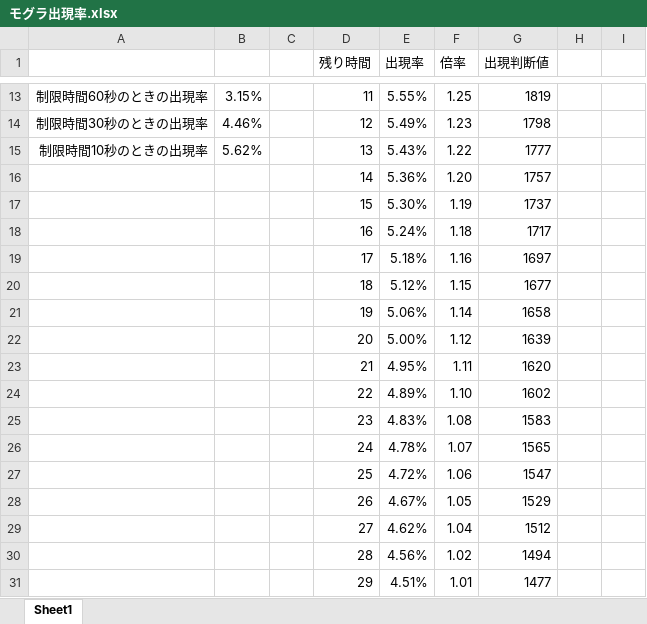
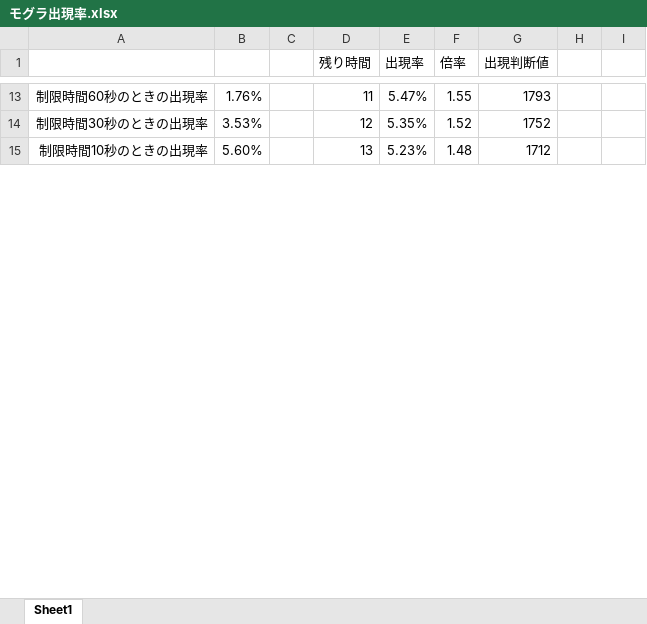
Before and after one commit to hakohumi/comp.train.whack-a-mole, an Excel workbook: 資料/設計書/メモ/モグラ出現率.xlsx, sheet Sheet1, drawn as a sheet; only a part is shown, gaps mark what is left out; values as stored, in another font and other column widths than the file's, no borders; removed rows and columns are numbered as before the commit, all else as after; the diff covers the shown part only; the diff names each change by its address in the sheet, - before the commit and + after, or states it on an @@ line.

```diff
--- a/資料/設計書/メモ/モグラ出現率.xlsx (sheet Sheet1)
+++ b/資料/設計書/メモ/モグラ出現率.xlsx (sheet Sheet1)
-B13: 3.15%
+B13: 1.76%
-E13 (出現率): 5.55%
+E13 (出現率): 5.47%
-F13 (倍率): 1.25
+F13 (倍率): 1.55
-G13 (出現判断値): 1819
+G13 (出現判断値): 1793
-B14: 4.46%
+B14: 3.53%
-E14 (出現率): 5.49%
+E14 (出現率): 5.35%
-F14 (倍率): 1.23
+F14 (倍率): 1.52
-G14 (出現判断値): 1798
+G14 (出現判断値): 1752
-B15: 5.62%
+B15: 5.60%
-E15 (出現率): 5.43%
+E15 (出現率): 5.23%
-F15 (倍率): 1.22
+F15 (倍率): 1.48
-G15 (出現判断値): 1777
+G15 (出現判断値): 1712
-row 16:  |  |  | 14 | 5.36% | 1.20 | 1757
-row 17:  |  |  | 15 | 5.30% | 1.19 | 1737
-row 18:  |  |  | 16 | 5.24% | 1.18 | 1717
-row 19:  |  |  | 17 | 5.18% | 1.16 | 1697
-row 20:  |  |  | 18 | 5.12% | 1.15 | 1677
-row 21:  |  |  | 19 | 5.06% | 1.14 | 1658
-row 22:  |  |  | 20 | 5.00% | 1.12 | 1639
-row 23:  |  |  | 21 | 4.95% | 1.11 | 1620
-row 24:  |  |  | 22 | 4.89% | 1.10 | 1602
-row 25:  |  |  | 23 | 4.83% | 1.08 | 1583
-row 26:  |  |  | 24 | 4.78% | 1.07 | 1565
-row 27:  |  |  | 25 | 4.72% | 1.06 | 1547
-row 28:  |  |  | 26 | 4.67% | 1.05 | 1529
-row 29:  |  |  | 27 | 4.62% | 1.04 | 1512
-row 30:  |  |  | 28 | 4.56% | 1.02 | 1494
-row 31:  |  |  | 29 | 4.51% | 1.01 | 1477
```
Also changed, not shown: 52 added rows, 36 removed rows and 25 edited cells elsewhere in this sheet, 1 other file.
